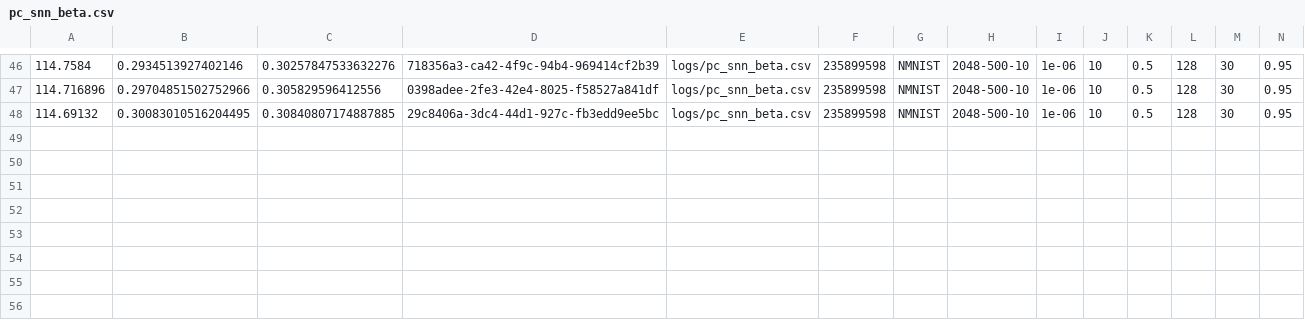
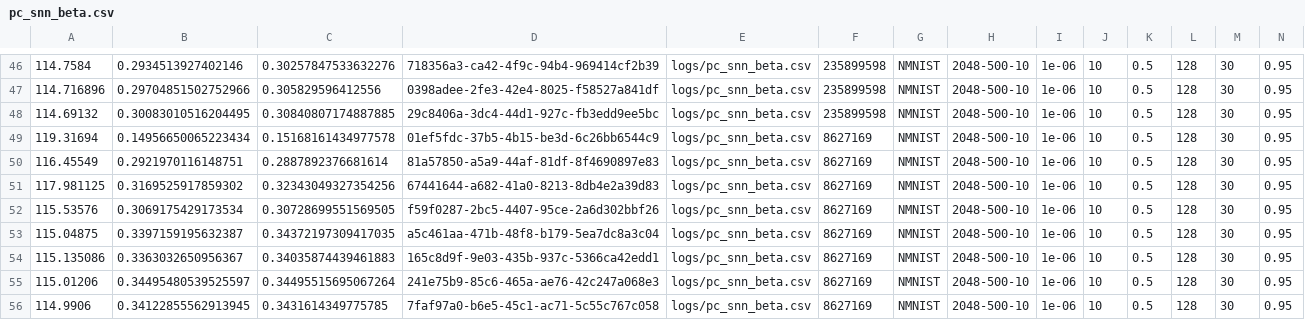
Before and after one commit to Intelligent-Microsystems-Lab/HeterogeneousQuantization, a CSV file: logs/pc_snn_beta.csv, drawn as a sheet; only a part is shown, gaps mark what is left out; rows hold the shown columns only; the diff names each change by its address in the sheet, - before the commit and + after, or states it on an @@ line.

```diff
--- a/logs/pc_snn_beta.csv
+++ b/logs/pc_snn_beta.csv
+row 49: 119.31694 | 0.14956650065223434 | 0.15168161434977578 | 01ef5fdc-37b5-4b15-be3d-6c26bb6544c9 | logs/pc_snn_beta.csv | 8627169 | NMNIST | 2048-500-10 | 1e-06 | 10 | 0.5 | 128 | 30 | 0.95
+row 50: 116.45549 | 0.2921970116148751 | 0.2887892376681614 | 81a57850-a5a9-44af-81df-8f4690897e83 | logs/pc_snn_beta.csv | 8627169 | NMNIST | 2048-500-10 | 1e-06 | 10 | 0.5 | 128 | 30 | 0.95
+row 51: 117.981125 | 0.3169525917859302 | 0.32343049327354256 | 67441644-a682-41a0-8213-8db4e2a39d83 | logs/pc_snn_beta.csv | 8627169 | NMNIST | 2048-500-10 | 1e-06 | 10 | 0.5 | 128 | 30 | 0.95
+row 52: 115.53576 | 0.3069175429173534 | 0.30728699551569505 | f59f0287-2bc5-4407-95ce-2a6d302bbf26 | logs/pc_snn_beta.csv | 8627169 | NMNIST | 2048-500-10 | 1e-06 | 10 | 0.5 | 128 | 30 | 0.95
+row 53: 115.04875 | 0.3397159195632387 | 0.34372197309417035 | a5c461aa-471b-48f8-b179-5ea7dc8a3c04 | logs/pc_snn_beta.csv | 8627169 | NMNIST | 2048-500-10 | 1e-06 | 10 | 0.5 | 128 | 30 | 0.95
+row 54: 115.135086 | 0.3363032650956367 | 0.34035874439461883 | 165c8d9f-9e03-435b-937c-5366ca42edd1 | logs/pc_snn_beta.csv | 8627169 | NMNIST | 2048-500-10 | 1e-06 | 10 | 0.5 | 128 | 30 | 0.95
+row 55: 115.01206 | 0.34495480539525597 | 0.34495515695067264 | 241e75b9-85c6-465a-ae76-42c247a068e3 | logs/pc_snn_beta.csv | 8627169 | NMNIST | 2048-500-10 | 1e-06 | 10 | 0.5 | 128 | 30 | 0.95
+row 56: 114.9906 | 0.34122855562913945 | 0.3431614349775785 | 7faf97a0-b6e5-45c1-ac71-5c55c767c058 | logs/pc_snn_beta.csv | 8627169 | NMNIST | 2048-500-10 | 1e-06 | 10 | 0.5 | 128 | 30 | 0.95
```
Also changed, not shown: logs/pc_snn_alpha.csv, logs/pc_snn_thr.csv, 57 other files.
